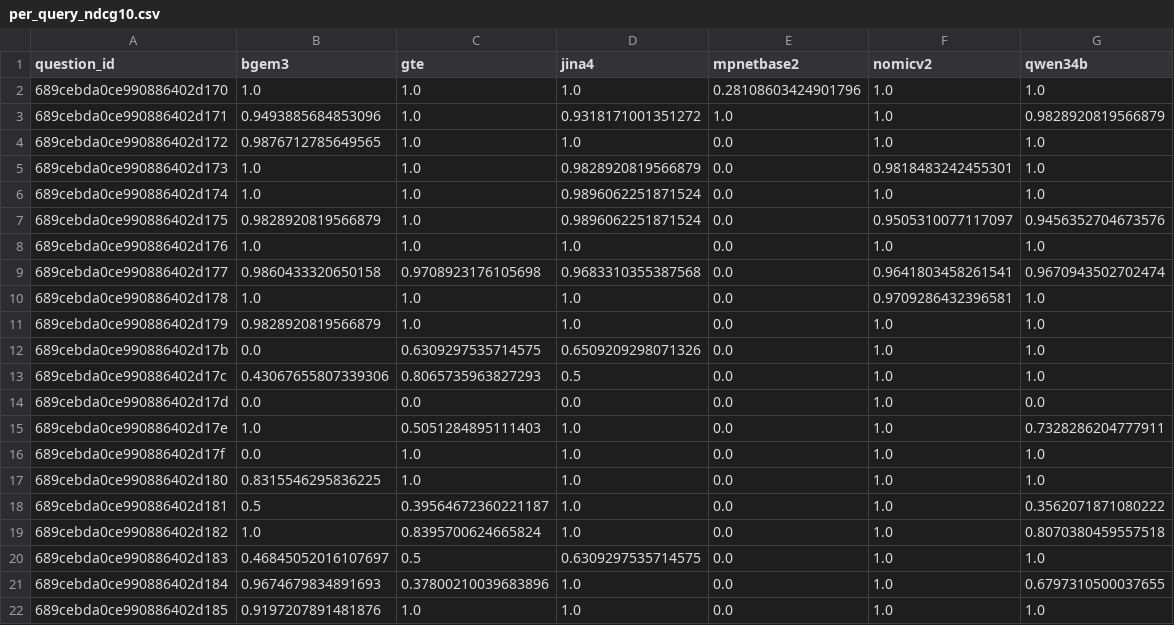
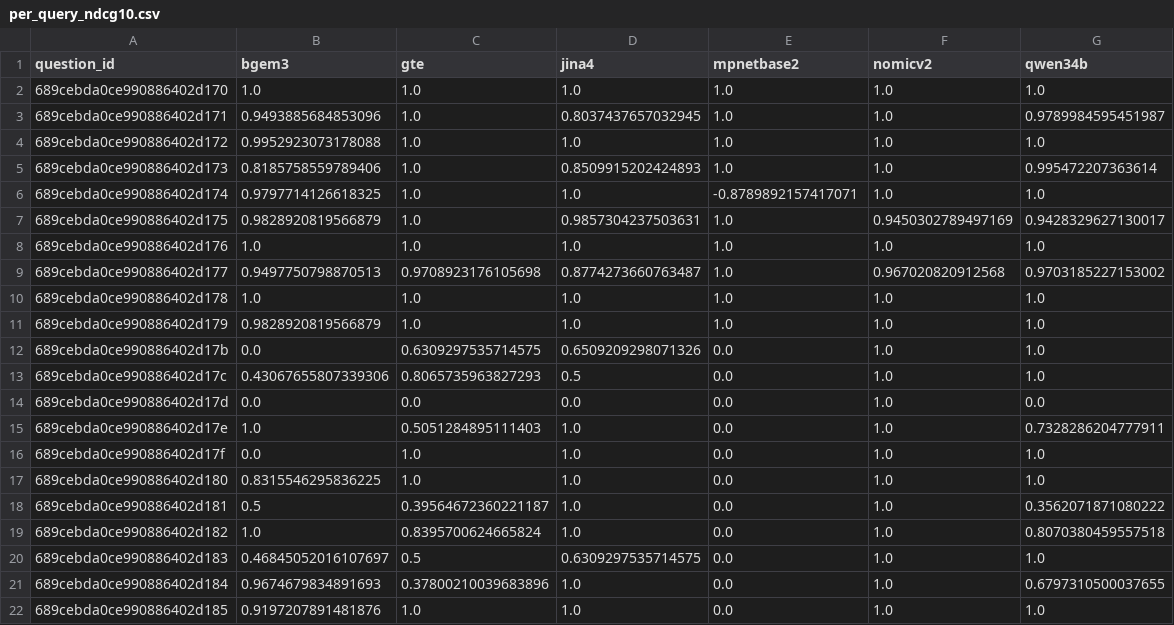
Before and after one commit to SameerBhat/oncology-kg-ai, a CSV file: metrics_out/per_query_ndcg10.csv, drawn as a sheet.

```diff
--- a/metrics_out/per_query_ndcg10.csv
+++ b/metrics_out/per_query_ndcg10.csv
@@ -1,12 +1,12 @@
 question_id,bgem3,gte,jina4,mpnetbase2,nomicv2,qwen34b
-689cebda0ce990886402d170,1.0,1.0,1.0,0.28108603424901796,1.0,1.0
-689cebda0ce990886402d171,0.9493885684853096,1.0,0.9318171001351272,1.0,1.0,0.9828920819566879
-689cebda0ce990886402d172,0.9876712785649565,1.0,1.0,0.0,1.0,1.0
-689cebda0ce990886402d173,1.0,1.0,0.9828920819566879,0.0,0.9818483242455301,1.0
-689cebda0ce990886402d174,1.0,1.0,0.9896062251871524,0.0,1.0,1.0
-689cebda0ce990886402d175,0.9828920819566879,1.0,0.9896062251871524,0.0,0.9505310077117097,0.9456352704673576
-689cebda0ce990886402d176,1.0,1.0,1.0,0.0,1.0,1.0
-689cebda0ce990886402d177,0.9860433320650158,0.9708923176105698,0.9683310355387568,0.0,0.9641803458261541,0.9670943502702474
-689cebda0ce990886402d178,1.0,1.0,1.0,0.0,0.9709286432396581,1.0
-689cebda0ce990886402d179,0.9828920819566879,1.0,1.0,0.0,1.0,1.0
+689cebda0ce990886402d170,1.0,1.0,1.0,1.0,1.0,1.0
+689cebda0ce990886402d171,0.9493885684853096,1.0,0.8037437657032945,1.0,1.0,0.9789984595451987
+689cebda0ce990886402d172,0.9952923073178088,1.0,1.0,1.0,1.0,1.0
+689cebda0ce990886402d173,0.8185758559789406,1.0,0.8509915202424893,1.0,1.0,0.995472207363614
+689cebda0ce990886402d174,0.9797714126618325,1.0,1.0,-0.8789892157417071,1.0,1.0
+689cebda0ce990886402d175,0.9828920819566879,1.0,0.9857304237503631,1.0,0.9450302789497169,0.9428329627130017
+689cebda0ce990886402d176,1.0,1.0,1.0,1.0,1.0,1.0
+689cebda0ce990886402d177,0.9497750798870513,0.9708923176105698,0.8774273660763487,1.0,0.967020820912568,0.9703185227153002
+689cebda0ce990886402d178,1.0,1.0,1.0,1.0,1.0,1.0
+689cebda0ce990886402d179,0.9828920819566879,1.0,1.0,1.0,1.0,1.0
 689cebda0ce990886402d17b,0.0,0.6309297535714575,0.6509209298071326,0.0,1.0,1.0
```
Also changed, not shown: metrics_out/model_summary.csv, metrics_out/per_query_metrics.csv, 13 other files.
